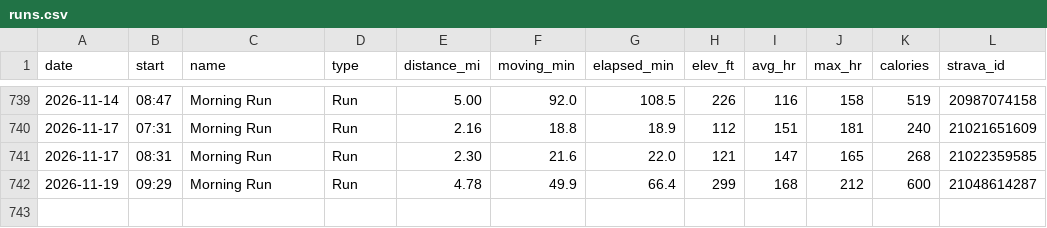
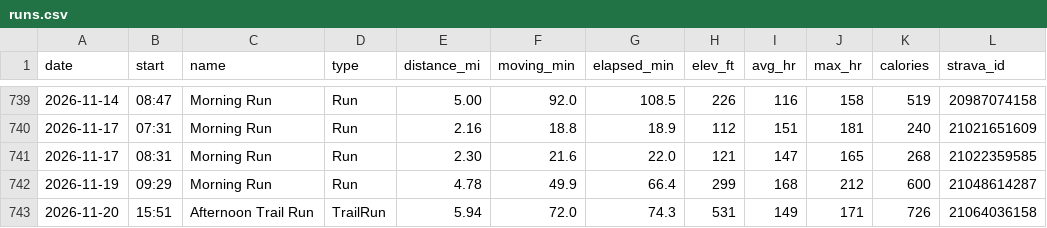
Before and after one commit to JesseTNRoberts/liftlog, a CSV file: data/runs.csv, drawn as a sheet; only a part is shown, gaps mark what is left out; the diff names each change by its address in the sheet, - before the commit and + after, or states it on an @@ line.

```diff
--- a/data/runs.csv
+++ b/data/runs.csv
+row 743: 2026-11-20 | 15:51 | Afternoon Trail Run | TrailRun | 5.94 | 72.0 | 74.3 | 531 | 149 | 171 | 726 | 21064036158
```
